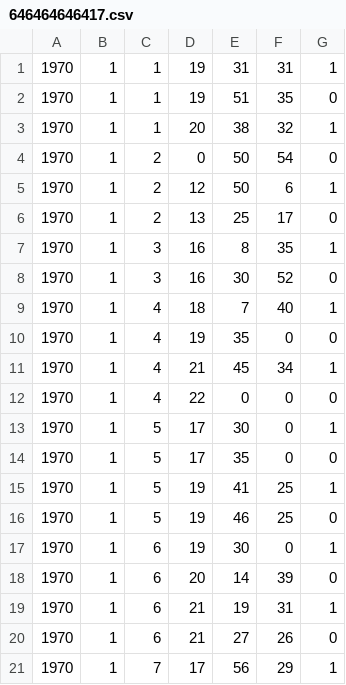
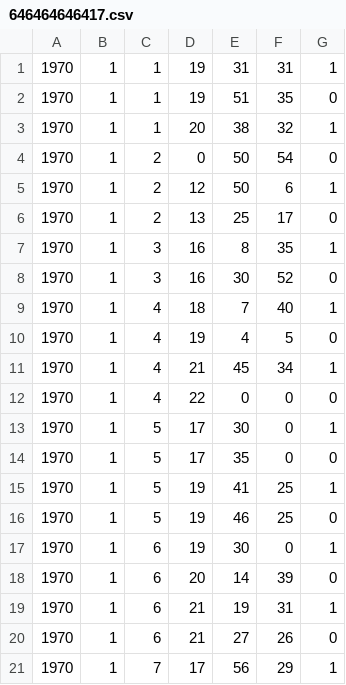
Before and after one commit to RileyBGrant/Network_Controller, a CSV file: logs/CSVs/646464646417.csv, drawn as a sheet.

```diff
--- a/logs/CSVs/646464646417.csv
+++ b/logs/CSVs/646464646417.csv
@@ -9,3 +9,3 @@
 1970,1,4,18,7,40,1
-1970,1,4,19,35,0,0
+1970,1,4,19,4,5,0
 1970,1,4,21,45,34,1
```
Also changed, not shown: logs/CSVs/646464646418.csv, logs/CSVs/646464646419.csv, 10 other files.
